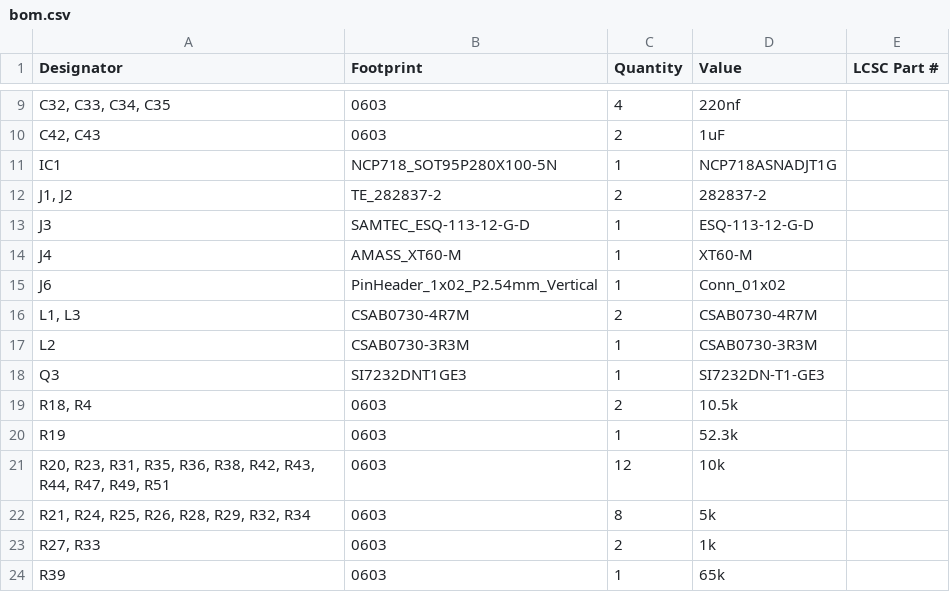
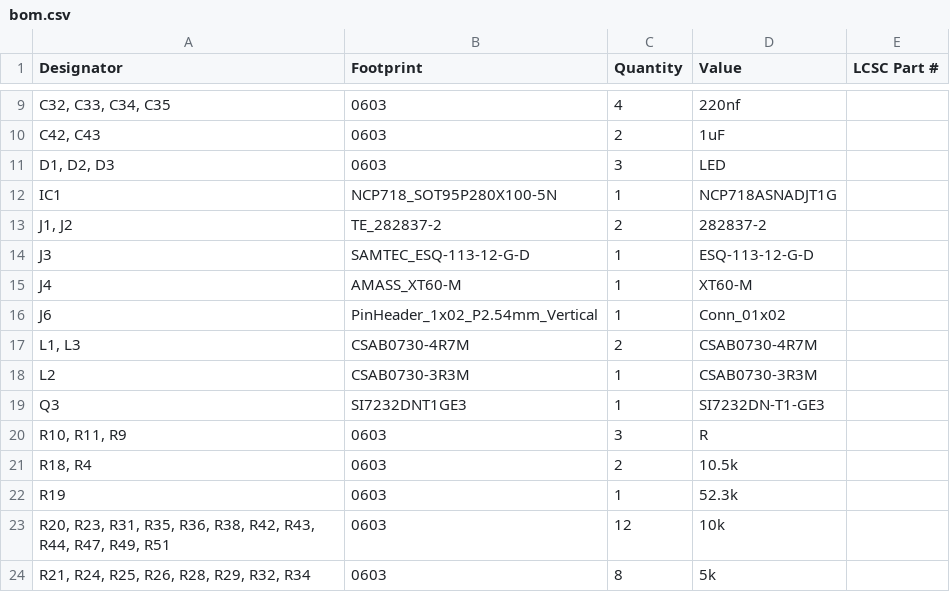
Before and after one commit to UPennRocketry/flightcomputerv2, a CSV file: powerdistribution/production/bom.csv, drawn as a sheet; only a part is shown, gaps mark what is left out; the shorter side is filled out with more unchanged rows; the diff names each change by its address in the sheet, - before the commit and + after, or states it on an @@ line.

```diff
--- a/powerdistribution/production/bom.csv
+++ b/powerdistribution/production/bom.csv
+row 11: D1, D2, D3 | 0603 | 3 | LED
+row 20: R10, R11, R9 | 0603 | 3 | R
```
Also changed, not shown: flightcomputer/production/bom.csv, powerdistribution/production/designators.csv, 39 other files.
